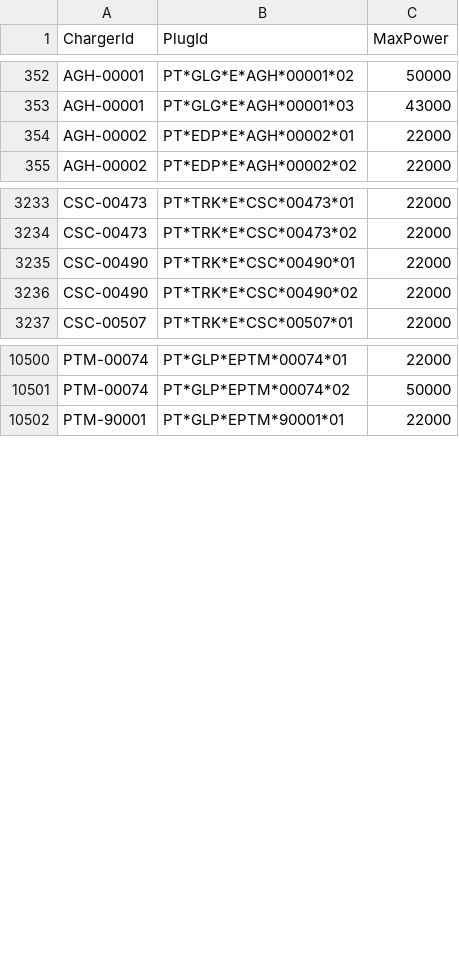
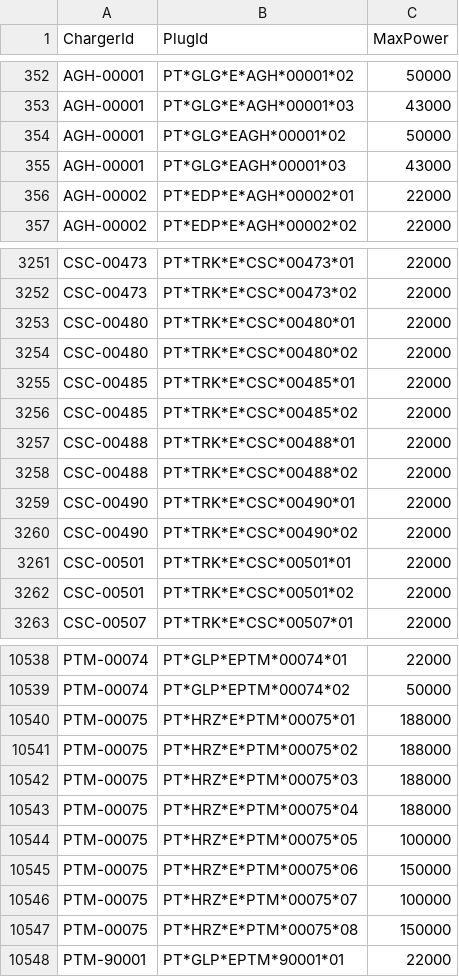
Before and after one commit to pmreis/emobility, a CSV file: data/outputs/PT_Plugs_NonChademo.csv, drawn as a sheet; only a part is shown, gaps mark what is left out; the diff covers the shown part only; the diff names each change by its address in the sheet, - before the commit and + after, or states it on an @@ line.

```diff
--- a/data/outputs/PT_Plugs_NonChademo.csv
+++ b/data/outputs/PT_Plugs_NonChademo.csv
+row 354: AGH-00001 | PT*GLG*EAGH*00001*02 | 50000
+row 355: AGH-00001 | PT*GLG*EAGH*00001*03 | 43000
+row 3253: CSC-00480 | PT*TRK*E*CSC*00480*01 | 22000
+row 3254: CSC-00480 | PT*TRK*E*CSC*00480*02 | 22000
+row 3255: CSC-00485 | PT*TRK*E*CSC*00485*01 | 22000
+row 3256: CSC-00485 | PT*TRK*E*CSC*00485*02 | 22000
+row 3257: CSC-00488 | PT*TRK*E*CSC*00488*01 | 22000
+row 3258: CSC-00488 | PT*TRK*E*CSC*00488*02 | 22000
+row 3261: CSC-00501 | PT*TRK*E*CSC*00501*01 | 22000
+row 3262: CSC-00501 | PT*TRK*E*CSC*00501*02 | 22000
+row 10540: PTM-00075 | PT*HRZ*E*PTM*00075*01 | 188000
+row 10541: PTM-00075 | PT*HRZ*E*PTM*00075*02 | 188000
+row 10542: PTM-00075 | PT*HRZ*E*PTM*00075*03 | 188000
+row 10543: PTM-00075 | PT*HRZ*E*PTM*00075*04 | 188000
+row 10544: PTM-00075 | PT*HRZ*E*PTM*00075*05 | 100000
+row 10545: PTM-00075 | PT*HRZ*E*PTM*00075*06 | 150000
+row 10546: PTM-00075 | PT*HRZ*E*PTM*00075*07 | 100000
+row 10547: PTM-00075 | PT*HRZ*E*PTM*00075*08 | 150000
```
Also changed, not shown: 36 added rows elsewhere in this file, data/outputs/PT_Chargers.csv, data/outputs/PT_Chargers_New_Today.csv, 4 other files.
